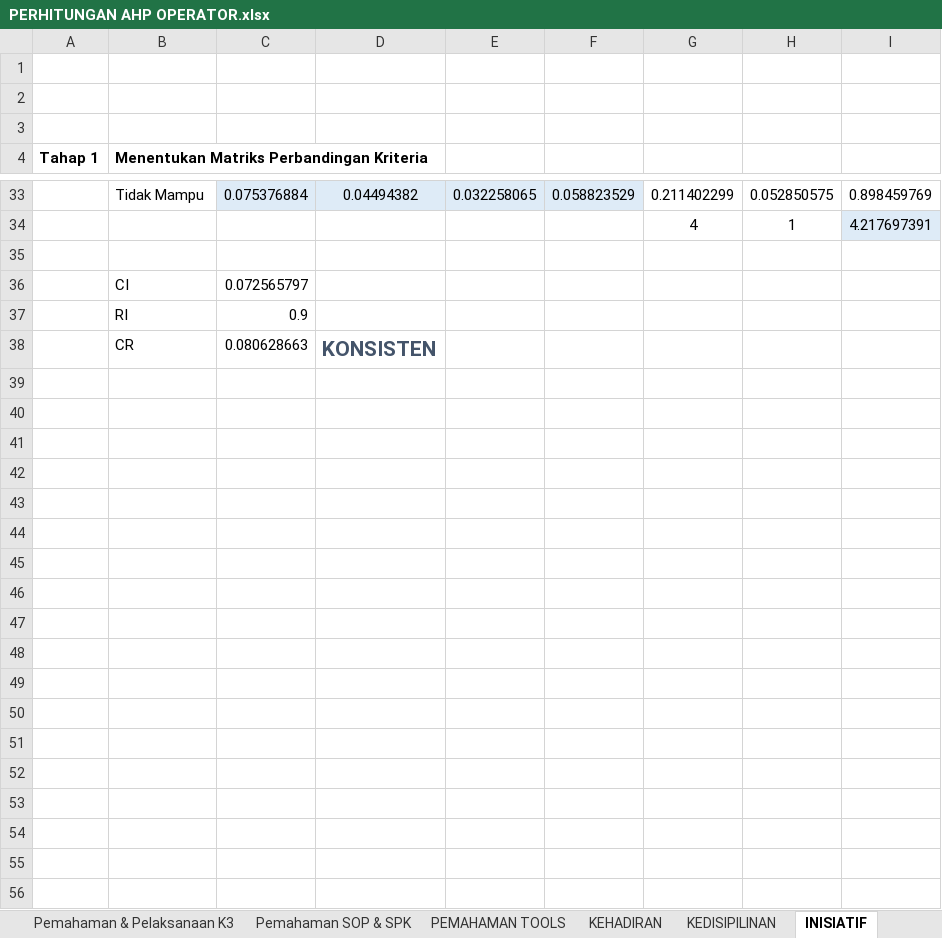
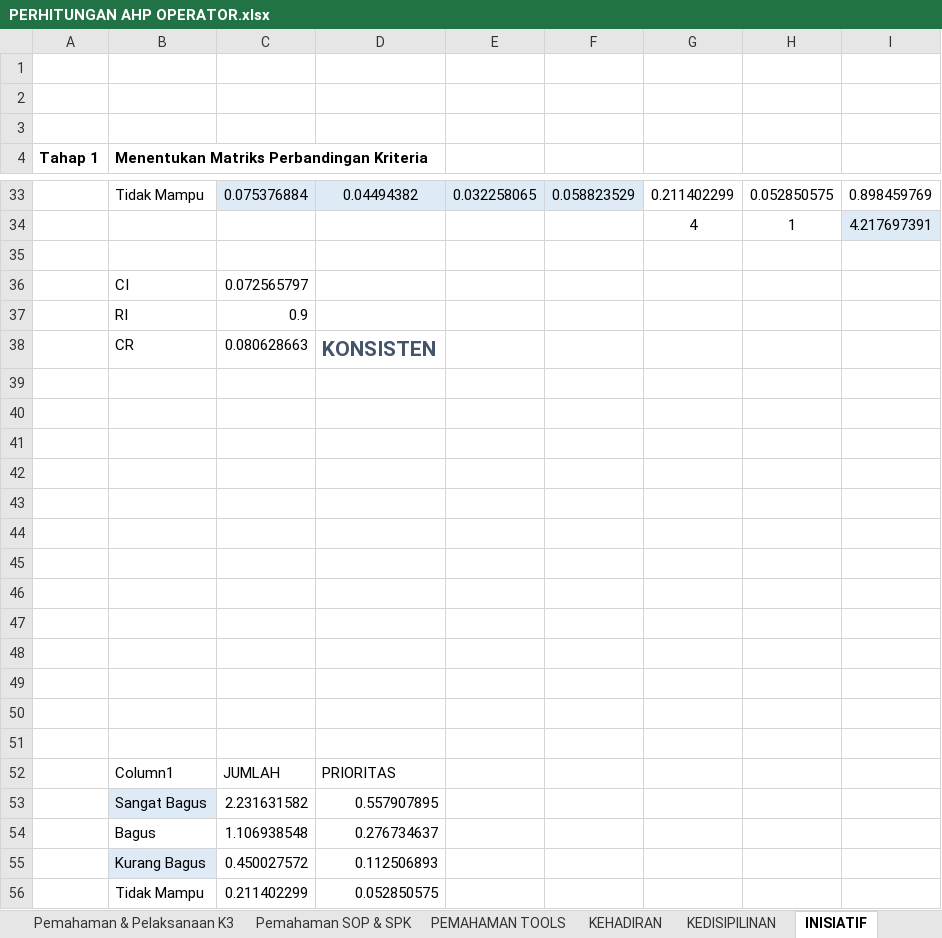
Before and after one commit to dindaayunafisyah/spk_ahp, an Excel workbook: data exel/PERHITUNGAN AHP OPERATOR.xlsx, sheet INISIATIF, drawn as a sheet; only a part is shown, gaps mark what is left out; values as stored, in another font and other column widths than the file's, no borders; charts and pictures and table styles not drawn; the diff names each change by its address in the sheet, - before the commit and + after, or states it on an @@ line.

```diff
--- a/data exel/PERHITUNGAN AHP OPERATOR.xlsx (sheet INISIATIF)
+++ b/data exel/PERHITUNGAN AHP OPERATOR.xlsx (sheet INISIATIF)
+row 39: (empty)
+row 40: (empty)
+row 41: (empty)
+row 42: (empty)
+row 43: (empty)
+row 44: (empty)
+row 45: (empty)
+row 46: (empty)
+row 47: (empty)
+row 48: (empty)
+row 49: (empty)
+row 50: (empty)
+row 51: (empty)
+row 52:  | Column1 | JUMLAH | PRIORITAS
+row 53:  | Sangat Bagus | 2.231631582 | 0.557907895
+row 54:  | Bagus | 1.106938548 | 0.276734637
+row 55:  | Kurang Bagus | 0.450027572 | 0.112506893
+row 56:  | Tidak Mampu | 0.211402299 | 0.052850575
```
Also changed, not shown: sheet PEMAHAMAN TOOLS, sheet Pemahaman & Pelaksanaan K3, sheet Pelaksanaan 5R, sheet KEHADIRAN, sheet KEDISIPILINAN, sheet KOMUNIKASI & KERJASAMA, 4 more sheets, charts or pictures, 3 other files.
